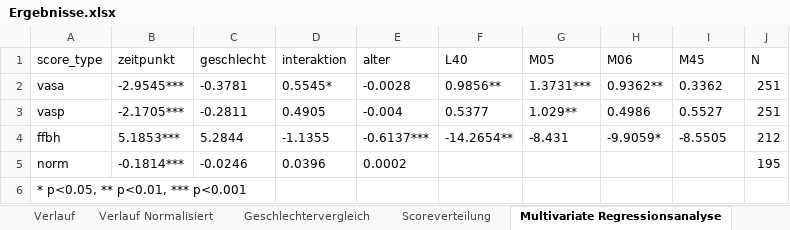
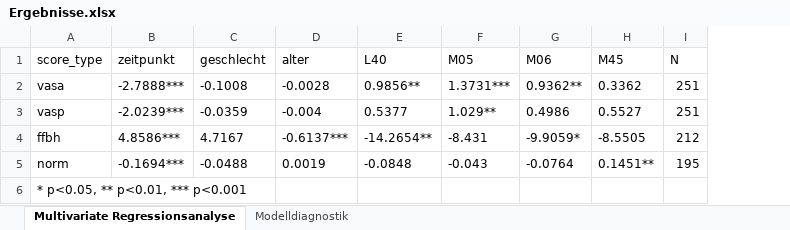
Before and after one commit to Walrus4990/drk2026-poster-analysis, an Excel workbook: outputs/Ergebnisse.xlsx, sheet Multivariate Regressionsanalyse, drawn as a sheet; values as stored, in another font and other column widths than the file's, no borders; removed rows and columns are numbered as before the commit, all else as after; the diff names each change by its address in the sheet, - before the commit and + after, or states it on an @@ line.

Commit message:
Regressionsanalyse Validierung

```diff
--- a/outputs/Ergebnisse.xlsx (sheet Multivariate Regressionsanalyse)
+++ b/outputs/Ergebnisse.xlsx (sheet Multivariate Regressionsanalyse)
-sheet tab: Verlauf
-sheet tab: Verlauf Normalisiert
-sheet tab: Geschlechtervergleich
-sheet tab: Scoreverteilung
-column D (interaktion), rows 2-5: 0.5545* | 0.4905 | -1.1355 | 0.0396
-B2 (zeitpunkt): -2.9545***
+B2 (zeitpunkt): -2.7888***
-C2 (geschlecht): -0.3781
+C2 (geschlecht): -0.1008
-B3 (zeitpunkt): -2.1705***
+B3 (zeitpunkt): -2.0239***
-C3 (geschlecht): -0.2811
+C3 (geschlecht): -0.0359
-B4 (zeitpunkt): 5.1853***
+B4 (zeitpunkt): 4.8586***
-C4 (geschlecht): 5.2844
+C4 (geschlecht): 4.7167
-B5 (zeitpunkt): -0.1814***
+B5 (zeitpunkt): -0.1694***
-C5 (geschlecht): -0.0246
+C5 (geschlecht): -0.0488
-D5 (alter): 0.0002
+D5 (alter): 0.0019
-E5 (L40): (empty)
+E5 (L40): -0.0848
-F5 (M05): (empty)
+F5 (M05): -0.043
-G5 (M06): (empty)
+G5 (M06): -0.0764
-H5 (M45): (empty)
+H5 (M45): 0.1451**
```
Also changed, not shown: sheet Modelldiagnostik, other sheet tabs, 5 other files.
